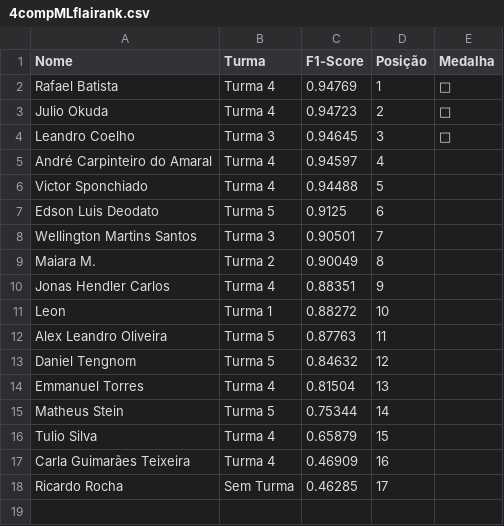
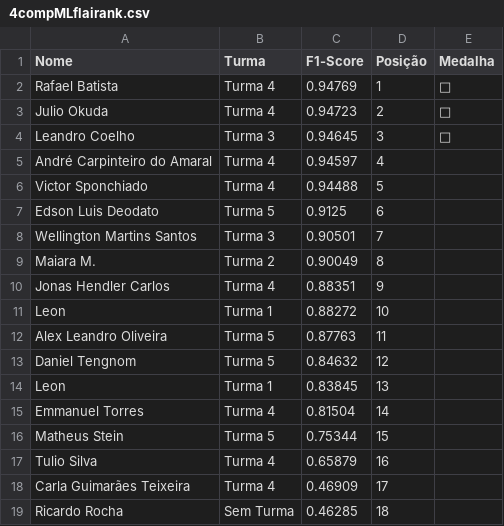
Before and after one commit to gitflai/ranking, a CSV file: 4compMLflairank.csv, drawn as a sheet.

```diff
--- a/4compMLflairank.csv
+++ b/4compMLflairank.csv
@@ -13,6 +13,7 @@ Alex Leandro Oliveira,Turma 5,0.87763,11,
 Daniel Tengnom,Turma 5,0.84632,12,
-Emmanuel Torres,Turma 4,0.81504,13,
-Matheus Stein,Turma 5,0.75344,14,
-Tulio Silva,Turma 4,0.65879,15,
-Carla Guimarães Teixeira,Turma 4,0.46909,16,
-Ricardo Rocha,Sem Turma,0.46285,17,
+Leon ,Turma 1,0.83845,13,
+Emmanuel Torres,Turma 4,0.81504,14,
+Matheus Stein,Turma 5,0.75344,15,
+Tulio Silva,Turma 4,0.65879,16,
+Carla Guimarães Teixeira,Turma 4,0.46909,17,
+Ricardo Rocha,Sem Turma,0.46285,18,
```
Also changed, not shown: 4compMLflai.csv.
